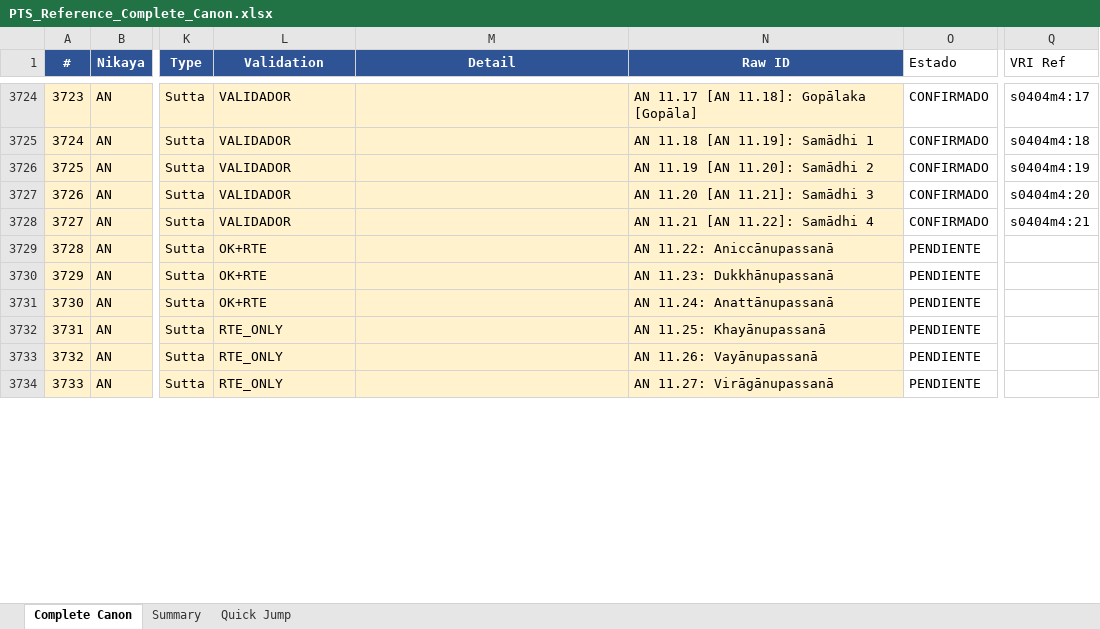
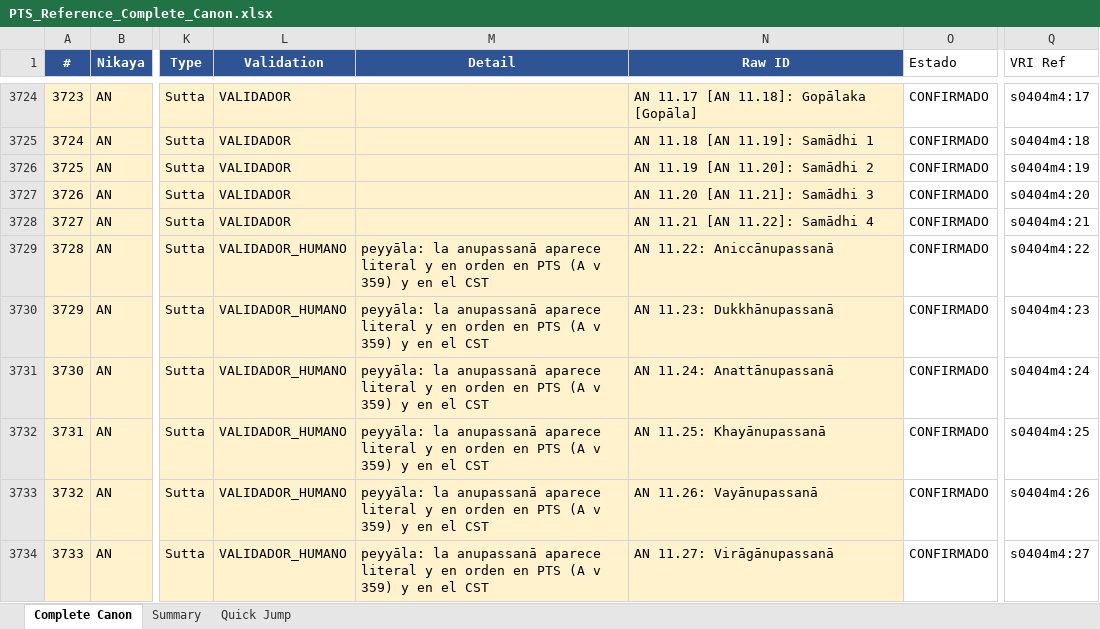
Before and after one commit to jorgecaa/pts-vri-concordance, an Excel workbook: PTS_Reference_Complete_Canon.xlsx, sheet Complete Canon, drawn as a sheet; only a part is shown, gaps mark what is left out; values as stored, in another font and other column widths than the file's, no borders; the diff covers the shown part only; the diff names each change by its address in the sheet, - before the commit and + after, or states it on an @@ line.

Commit message:
A v 243/245 + los dos nombres de kilesa de A iii
A v: cuatro vías, cero API. Ruta léxica en el Ekādasaka (las ocho anupassanā,
literales y en orden en A v 359 y en el <p n=22-29> del CST); ruta NUMÉRICA en
el Sāmañña-vagga del Dasaka, donde los nombres son ordinales puros y no hay
término que buscar — el paranum y la DPR Ref (nº corrido de PTS) son dos claves
independientes y cuadran 10/10 con la página; marcador corregido en las tres
REVISAR (10.36/37/38 iban al 35/36/38 y les tocaba el 34/35/36 — las páginas del
Excel ya eran correctas); y cinco filas de rango.

⚠️ Dos filas NO se cierran, y las cazó check_integrity: firmé 11.502-981 y
11.982-1151 con su VRI Ref aritmética y el invariante saltó porque el paranum
982 no existe en s0404m4 — el Excel numera la cola del Ekādasaka hasta 1151 y el
CST acaba en 671. Revertidas a PENDIENTE con el motivo en Detail.

A iii: corregidos los dos nombres de kilesa (5.1053-1102 = Mada, 5.1103-1152 =
Pamāda), con la serie situándose 16/16 en las dos ediciones.

AN 1314/1738 · Canon 3314/6098 (54,3%).

```diff
--- a/PTS_Reference_Complete_Canon.xlsx (sheet Complete Canon)
+++ b/PTS_Reference_Complete_Canon.xlsx (sheet Complete Canon)
-L3729:L3731 (Validation): OK+RTE
+L3729:L3731 (Validation): VALIDADOR_HUMANO
-M3729:M3734 (Detail): (empty)
+M3729:M3734 (Detail): peyyāla: la anupassanā aparece literal y en orden en PTS (A v 359) y en el CST
-O3729:O3734 (Estado): PENDIENTE
+O3729:O3734 (Estado): CONFIRMADO
-Q3729 (VRI Ref): (empty)
+Q3729 (VRI Ref): s0404m4:22
-Q3730 (VRI Ref): (empty)
+Q3730 (VRI Ref): s0404m4:23
-Q3731 (VRI Ref): (empty)
+Q3731 (VRI Ref): s0404m4:24
-L3732:L3734 (Validation): RTE_ONLY
+L3732:L3734 (Validation): VALIDADOR_HUMANO
-Q3732 (VRI Ref): (empty)
+Q3732 (VRI Ref): s0404m4:25
-Q3733 (VRI Ref): (empty)
+Q3733 (VRI Ref): s0404m4:26
-Q3734 (VRI Ref): (empty)
+Q3734 (VRI Ref): s0404m4:27
```
Also changed, not shown: 89 edited cells elsewhere in this sheet, 4 other files.
